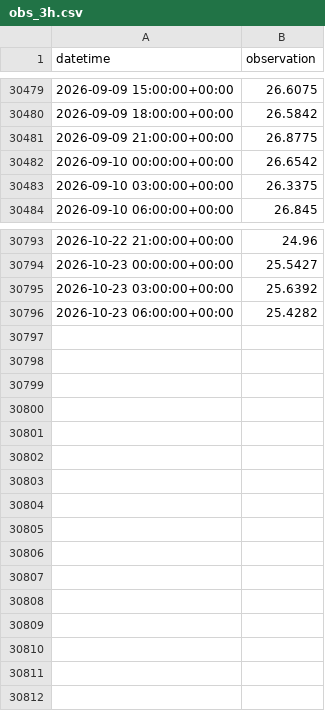
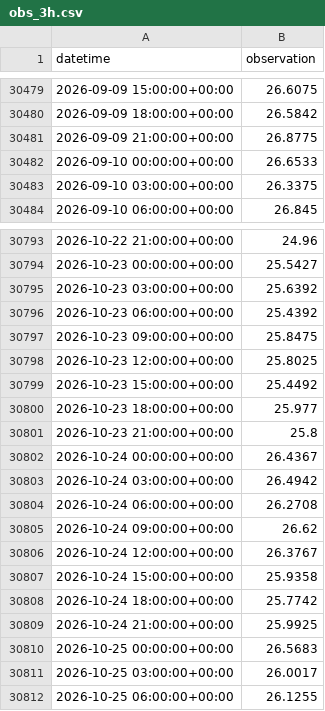
Before and after one commit to kilo-uhh/kilo-uhh.github.io, a CSV file: hilo-forecast/forecast/archive/obs_3h.csv, drawn as a sheet; only a part is shown, gaps mark what is left out.

```diff
--- a/hilo-forecast/forecast/archive/obs_3h.csv
+++ b/hilo-forecast/forecast/archive/obs_3h.csv
@@ -30481,3 +30481,3 @@ datetime,observation
 2026-09-09 21:00:00+00:00,26.8775
-2026-09-10 00:00:00+00:00,26.6542
+2026-09-10 00:00:00+00:00,26.6533
 2026-09-10 03:00:00+00:00,26.3375
@@ -30795,2 +30795,18 @@ datetime,observation
 2026-10-23 03:00:00+00:00,25.6392
-2026-10-23 06:00:00+00:00,25.4282
+2026-10-23 06:00:00+00:00,25.4392
+2026-10-23 09:00:00+00:00,25.8475
+2026-10-23 12:00:00+00:00,25.8025
+2026-10-23 15:00:00+00:00,25.4492
+2026-10-23 18:00:00+00:00,25.977
+2026-10-23 21:00:00+00:00,25.8
+2026-10-24 00:00:00+00:00,26.4367
+2026-10-24 03:00:00+00:00,26.4942
+2026-10-24 06:00:00+00:00,26.2708
+2026-10-24 09:00:00+00:00,26.62
+2026-10-24 12:00:00+00:00,26.3767
+2026-10-24 15:00:00+00:00,25.9358
+2026-10-24 18:00:00+00:00,25.7742
+2026-10-24 21:00:00+00:00,25.9925
+2026-10-25 00:00:00+00:00,26.5683
+2026-10-25 03:00:00+00:00,26.0017
+2026-10-25 06:00:00+00:00,26.1255
```
Also changed, not shown: hilo-forecast/forecast/archive/issues.csv, hilo-forecast/forecast/archive/roms.csv, 2 other files.
